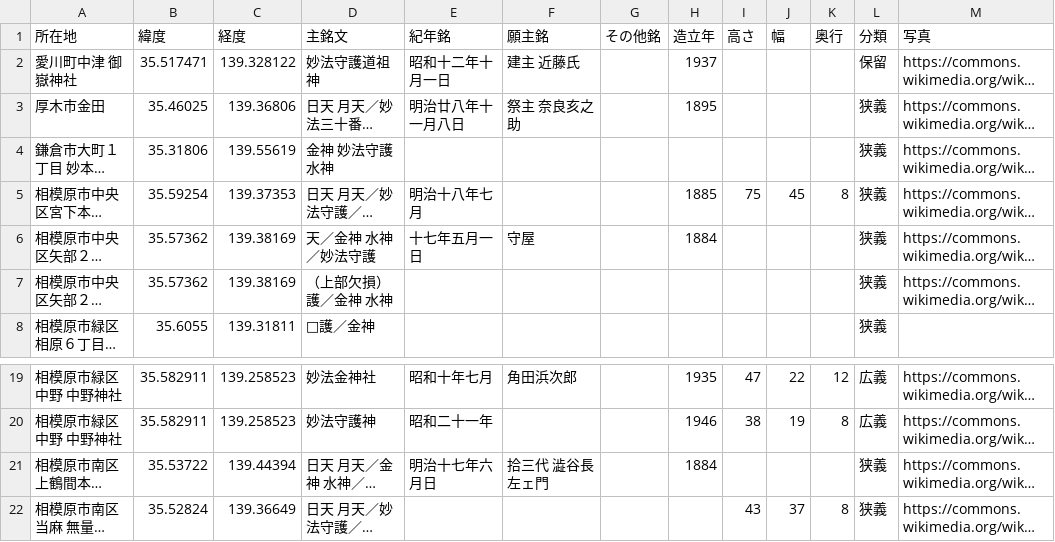
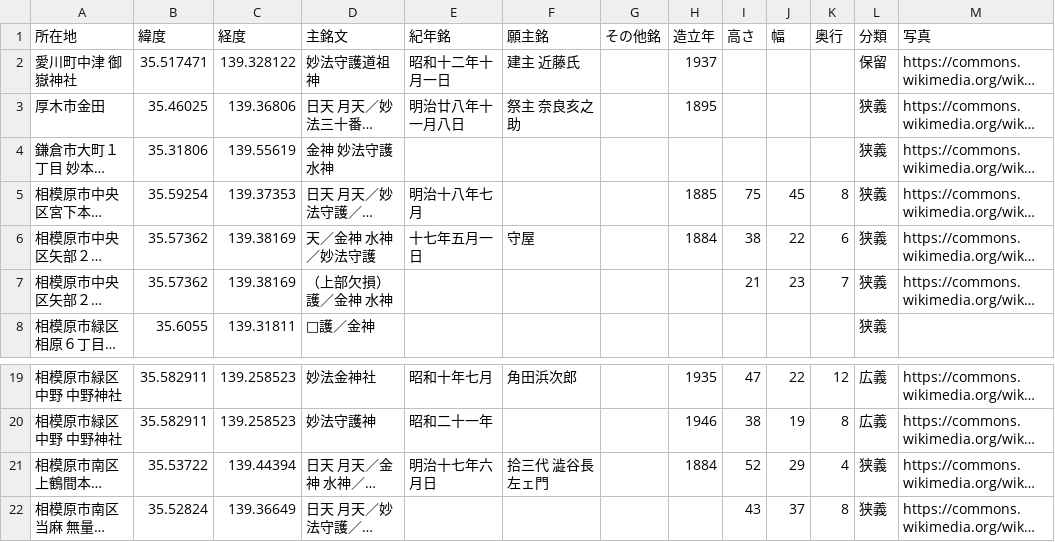
Before and after one commit to sekibutsu-info/myoho_shugohi, a CSV file: 妙法守護碑.csv, drawn as a sheet; only a part is shown, gaps mark what is left out; long unchanged cells end in …; the diff names each change by its address in the sheet, - before the commit and + after, or states it on an @@ line.

Commit message:
Update 妙法守護碑.csv

```diff
--- a/妙法守護碑.csv
+++ b/妙法守護碑.csv
-I6 (高さ): (empty)
+I6 (高さ): 38
-J6 (幅): (empty)
+J6 (幅): 22
-K6 (奥行): (empty)
+K6 (奥行): 6
-I7 (高さ): (empty)
+I7 (高さ): 21
-J7 (幅): (empty)
+J7 (幅): 23
-K7 (奥行): (empty)
+K7 (奥行): 7
-I21 (高さ): (empty)
+I21 (高さ): 52
-J21 (幅): (empty)
+J21 (幅): 29
-K21 (奥行): (empty)
+K21 (奥行): 4
```
